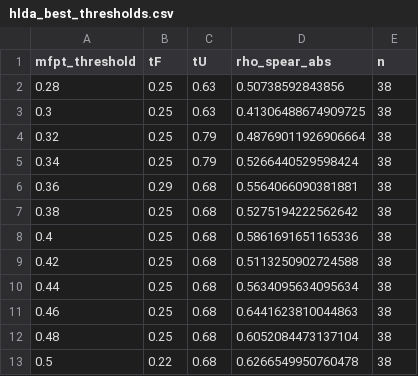
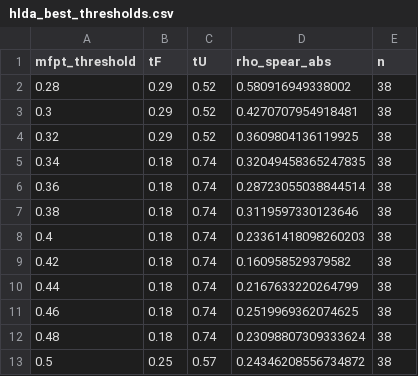
Before and after one commit to MendelsResearchGroup/guiding-peptide-kinetics, a CSV file: data/hlda_best_thresholds.csv, drawn as a sheet.

```diff
--- a/data/hlda_best_thresholds.csv
+++ b/data/hlda_best_thresholds.csv
@@ -1,13 +1,13 @@
 mfpt_threshold,tF,tU,rho_spear_abs,n
-0.28,0.25,0.63,0.50738592843856,38
-0.3,0.25,0.63,0.41306488674909725,38
-0.32,0.25,0.79,0.48769011926906664,38
-0.34,0.25,0.79,0.5266440529598424,38
-0.36,0.29,0.68,0.5564066090381881,38
-0.38,0.25,0.68,0.5275194222562642,38
-0.4,0.25,0.68,0.5861691651165336,38
-0.42,0.25,0.68,0.5113250902724588,38
-0.44,0.25,0.68,0.5634095634095634,38
-0.46,0.25,0.68,0.6441623810044863,38
-0.48,0.25,0.68,0.6052084473137104,38
-0.5,0.22,0.68,0.6266549950760478,38
+0.28,0.29,0.52,0.580916949338002,38
+0.3,0.29,0.52,0.4270707954918481,38
+0.32,0.29,0.52,0.3609804136119925,38
+0.34,0.18,0.74,0.32049458365247835,38
+0.36,0.18,0.74,0.28723055038844514,38
+0.38,0.18,0.74,0.3119597330123646,38
+0.4,0.18,0.74,0.23361418098260203,38
+0.42,0.18,0.74,0.160958529379582,38
+0.44,0.18,0.74,0.2167633220264799,38
+0.46,0.18,0.74,0.2519969362074625,38
+0.48,0.18,0.74,0.23098807309333624,38
+0.5,0.25,0.57,0.24346208556734872,38
```
Also changed, not shown: data/hlda_summary_tF=0.25_tU=0.68.csv, 8 other files.
